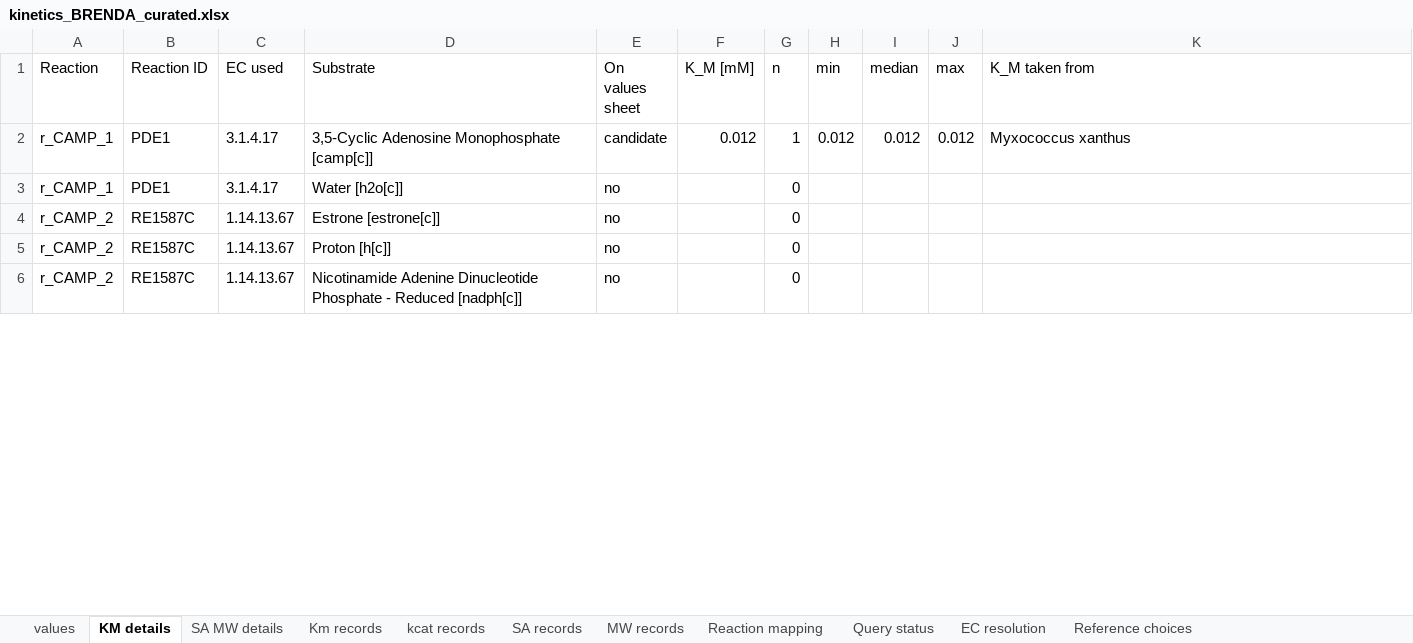
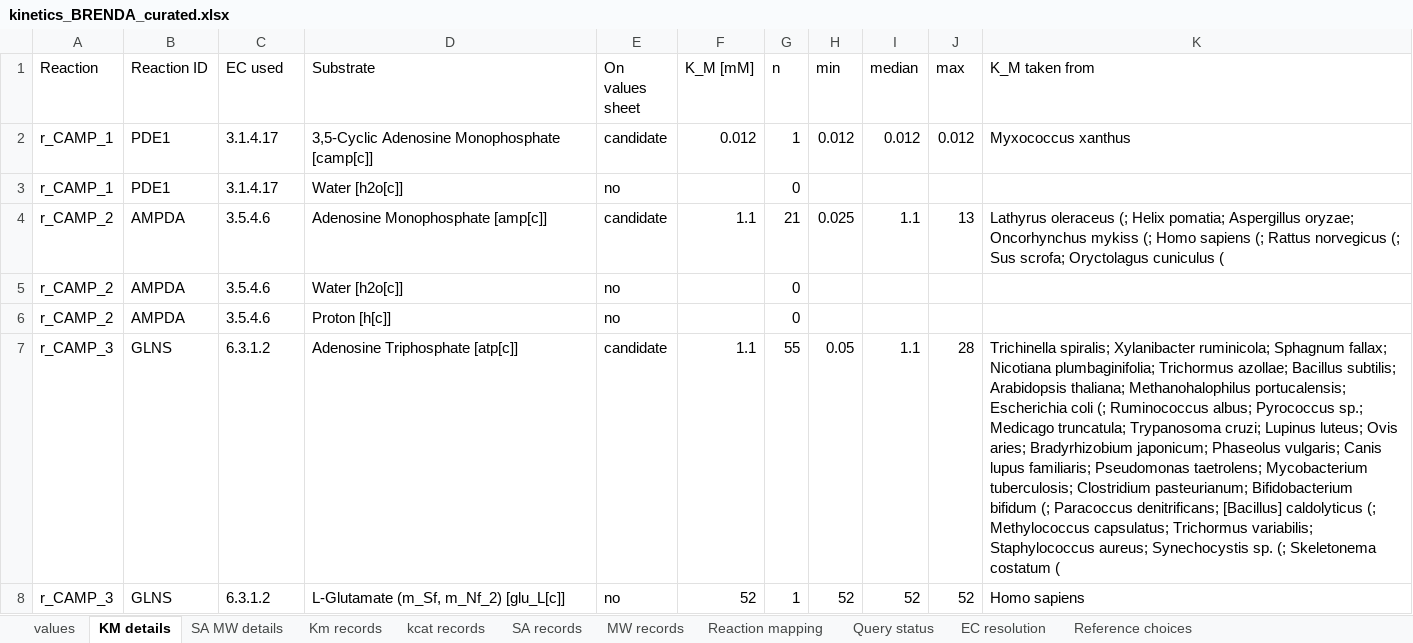
Before and after one commit to tkn-tub/bioelectrodynamics, an Excel workbook: code/NN_chemical_CAR_T/Step_3_Programming/kinetics_BRENDA_curated.xlsx, sheet KM details, drawn as a sheet; only a part is shown; values as stored, in another font and other column widths than the file's, no borders; removed rows and columns are numbered as before the commit, all else as after; the diff covers the shown part only; the diff names each change by its address in the sheet, - before the commit and + after, or states it on an @@ line.

```diff
--- a/code/NN_chemical_CAR_T/Step_3_Programming/kinetics_BRENDA_curated.xlsx (sheet KM details)
+++ b/code/NN_chemical_CAR_T/Step_3_Programming/kinetics_BRENDA_curated.xlsx (sheet KM details)
+row 4: r_CAMP_2 | AMPDA | 3.5.4.6 | Adenosine Monophosphate [amp[c]] | candidate | 1.1 | 21 | 0.025 | 1.1 | 13 | Lathyrus oleraceus (; Helix pomatia; Aspergillus oryzae; Oncorhynchus mykiss (; Homo sapiens (; Rattus norvegicus (; Sus scrofa; Oryctolagus cuniculus (
-B5:B6 (Reaction ID): RE1587C
+B5:B6 (Reaction ID): AMPDA
-C5:C6 (EC used): 1.14.13.67
+C5:C6 (EC used): 3.5.4.6
-D5 (Substrate): Estrone [estrone[c]]
+D5 (Substrate): Water [h2o[c]]
-row 6: r_CAMP_2 | RE1587C | 1.14.13.67 | Nicotinamide Adenine Dinucleotide Phosphate - Reduced [nadph[c]] | no |  | 0
+row 7: r_CAMP_3 | GLNS | 6.3.1.2 | Adenosine Triphosphate [atp[c]] | candidate | 1.1 | 55 | 0.05 | 1.1 | 28 | Trichinella spiralis; Xylanibacter ruminicola; Sphagnum fallax; Nicotiana plumbaginifolia; Trichormus azollae; Bacillus subtilis; Arabidopsis thaliana; Methanohalophilus portucalensis; Escherichia coli (; Ruminococcus albus; Pyrococcus sp.; Medicago truncatula; Trypanosoma cruzi; Lupinus luteus; Ovis aries; Bradyrhizobium japonicum; Phaseolus vulgaris; Canis lupus familiaris; Pseudomonas taetrolens; Mycobacterium tuberculosis; Clostridium pasteurianum; Bifidobacterium bifidum (; Paracoccus denitrificans; [Bacillus] caldolyticus (; Methylococcus capsulatus; Trichormus variabilis; Staphylococcus aureus; Synechocystis sp. (; Skeletonema costatum (
+row 8: r_CAMP_3 | GLNS | 6.3.1.2 | L-Glutamate (m_Sf, m_Nf_2) [glu_L[c]] | no | 52 | 1 | 52 | 52 | 52 | Homo sapiens
```
Also changed, not shown: 47 added rows, 9 removed rows and 105 edited cells elsewhere in this sheet, sheet SA MW details, sheet values, sheet Km records, sheet MW records, sheet Reaction mapping, sheet SA records, 3 more sheets, formulas that keep their value, code/NN_chemical_CAR_T/Step_3_Programming/kinetics_BRENDA.xlsx, 4 other files.
